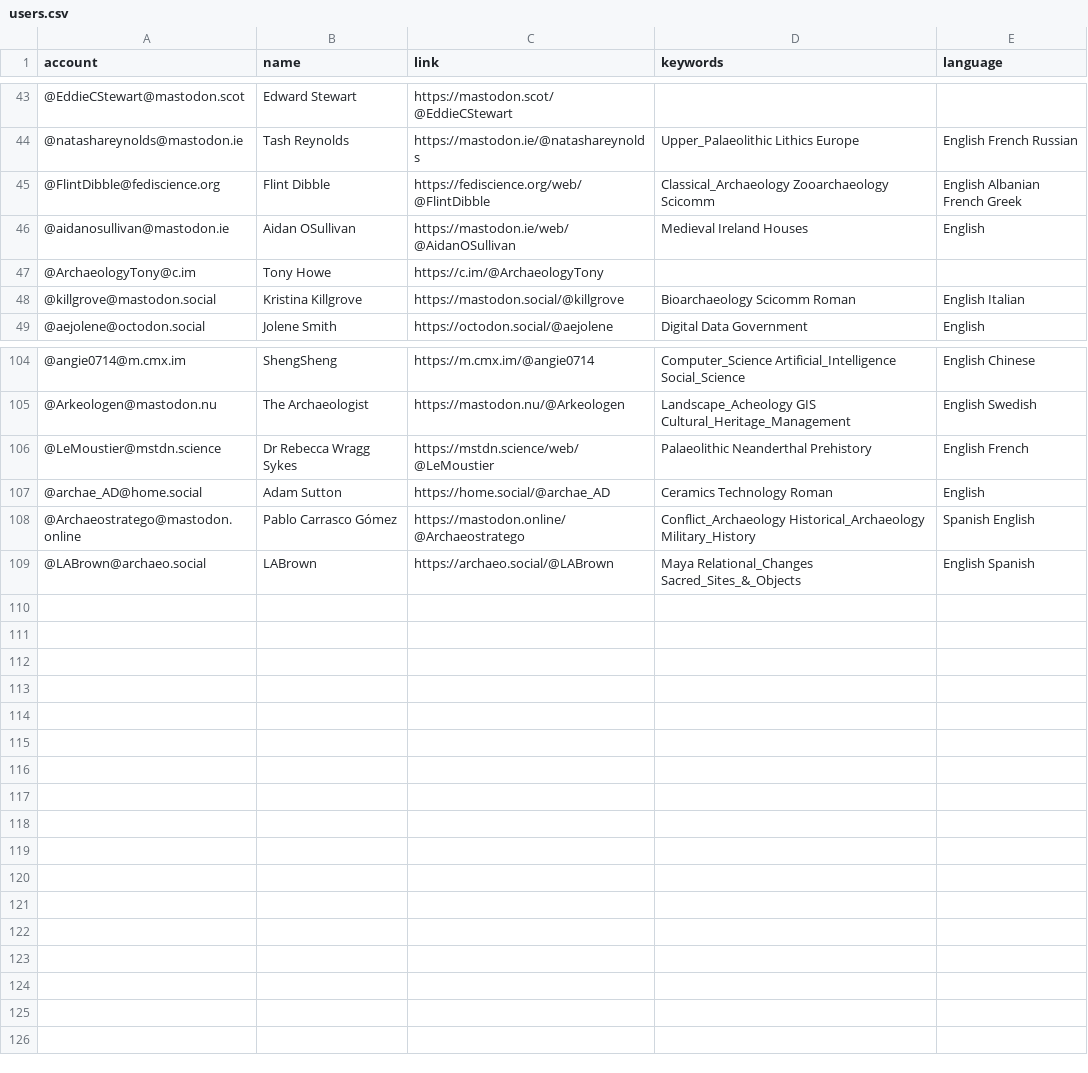
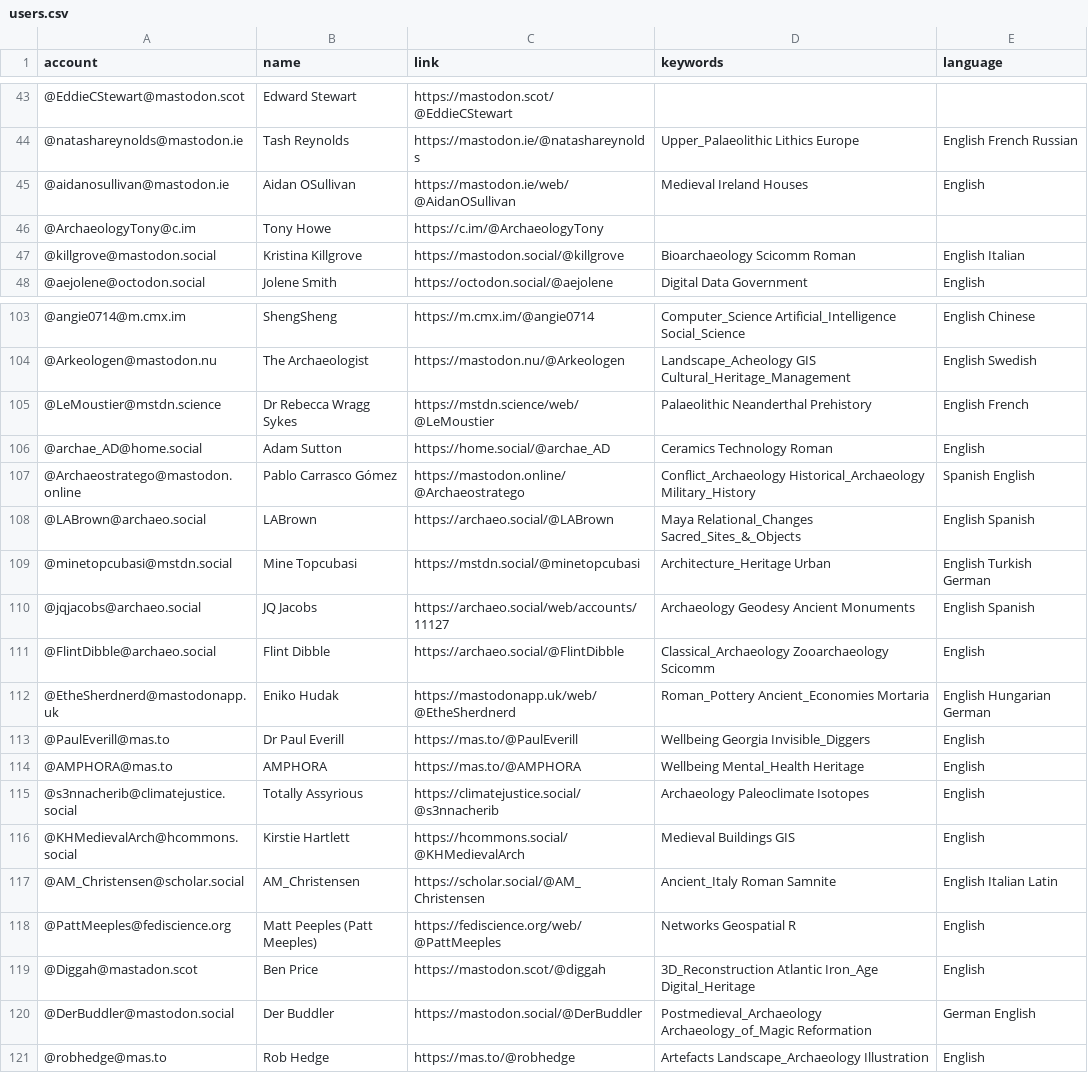
Before and after one commit to steko/Mastodon-Archaeology, a CSV file: resources/users.csv, drawn as a sheet; only a part is shown, gaps mark what is left out; removed rows and columns are numbered as before the commit, all else as after; the diff names each change by its address in the sheet, - before the commit and + after, or states it on an @@ line.

Commit message:
Update users.csv
+13

```diff
--- a/resources/users.csv
+++ b/resources/users.csv
-row 45: @FlintDibble@fediscience.org | Flint Dibble | https://fediscience.org/web/@FlintDibble | Classical_Archaeology Zooarchaeology Scicomm | English Albanian French Greek
+row 109: @minetopcubasi@mstdn.social | Mine Topcubasi | https://mstdn.social/@minetopcubasi | Architecture_Heritage Urban | English Turkish German
+row 110: @jqjacobs@archaeo.social | JQ Jacobs | https://archaeo.social/web/accounts/11127 | Archaeology Geodesy Ancient Monuments | English Spanish
+row 111: @FlintDibble@archaeo.social | Flint Dibble | https://archaeo.social/@FlintDibble | Classical_Archaeology Zooarchaeology Scicomm | English
+row 112: @EtheSherdnerd@mastodonapp.uk | Eniko Hudak | https://mastodonapp.uk/web/@EtheSherdnerd | Roman_Pottery Ancient_Economies Mortaria | English Hungarian German
+row 113: @PaulEverill@mas.to | Dr Paul Everill | https://mas.to/@PaulEverill | Wellbeing Georgia Invisible_Diggers | English
+row 114: @AMPHORA@mas.to | AMPHORA | https://mas.to/@AMPHORA | Wellbeing Mental_Health Heritage | English
+row 115: @s3nnacherib@climatejustice.social | Totally Assyrious | https://climatejustice.social/@s3nnacherib | Archaeology Paleoclimate Isotopes | English
+row 116: @KHMedievalArch@hcommons.social | Kirstie Hartlett | https://hcommons.social/@KHMedievalArch | Medieval Buildings GIS | English
+row 117: @AM_Christensen@scholar.social | AM_Christensen | https://scholar.social/@AM_Christensen | Ancient_Italy Roman Samnite | English Italian Latin
+row 118: @PattMeeples@fediscience.org | Matt Peeples (Patt Meeples) | https://fediscience.org/web/@PattMeeples | Networks Geospatial R | English
+row 119: @Diggah@mastadon.scot | Ben Price | https://mastodon.scot/@diggah | 3D_Reconstruction Atlantic Iron_Age Digital_Heritage | English
+row 120: @DerBuddler@mastodon.social | Der Buddler | https://mastodon.social/@DerBuddler | Postmedieval_Archaeology Archaeology_of_Magic Reformation | German English
+row 121: @robhedge@mas.to | Rob Hedge | https://mas.to/@robhedge | Artefacts Landscape_Archaeology Illustration | English
```
